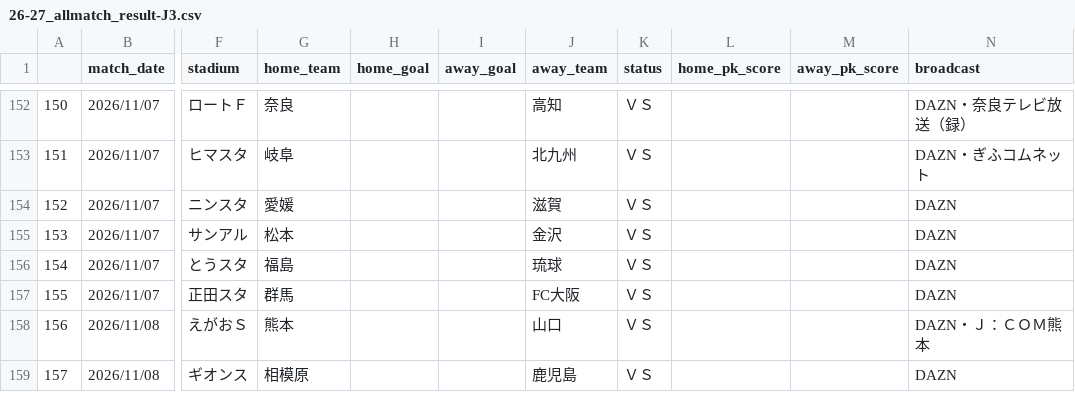
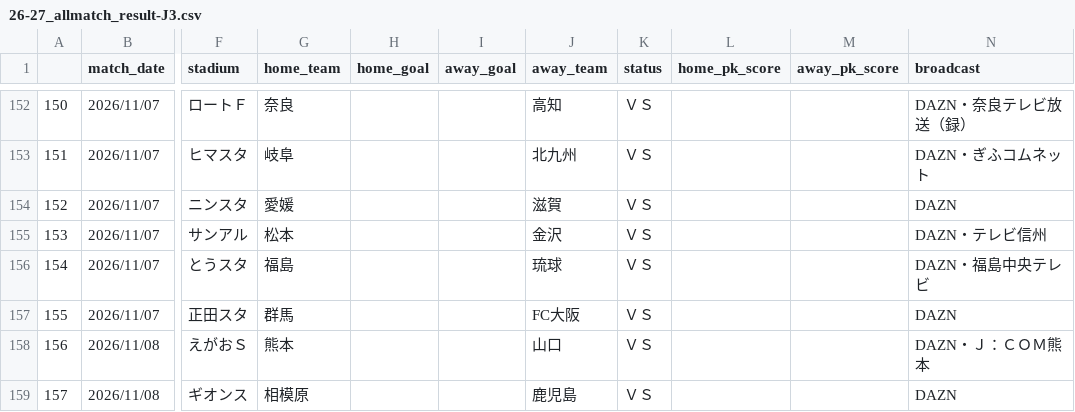
Before and after one commit to mokekuma-git/JLeague_Matches-Bar_Graph, a CSV file: docs/csv/26-27_allmatch_result-J3.csv, drawn as a sheet; only a part is shown, gaps mark what is left out; the diff names each change by its address in the sheet, - before the commit and + after, or states it on an @@ line.

```diff
--- a/docs/csv/26-27_allmatch_result-J3.csv
+++ b/docs/csv/26-27_allmatch_result-J3.csv
-N155 (broadcast): DAZN
+N155 (broadcast): DAZN・テレビ信州
-N156 (broadcast): DAZN
+N156 (broadcast): DAZN・福島中央テレビ
```
Also changed, not shown: docs/csv/csv_timestamp.csv.
